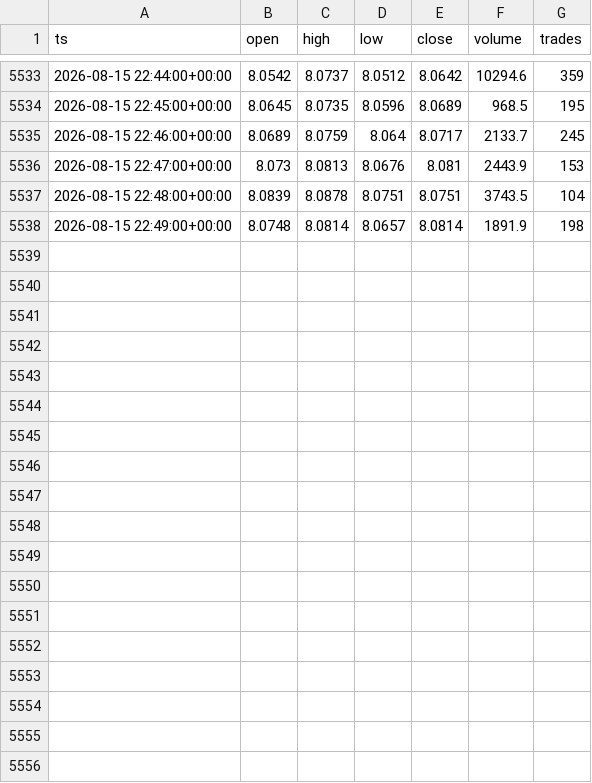
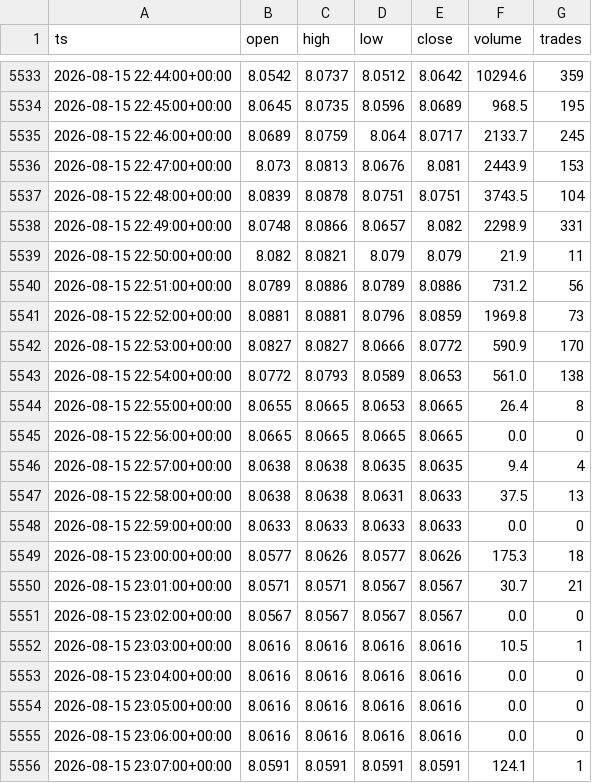
Before and after one commit to marsierz-ui/CXMT_data, a CSV file: out/xyz_CXMT_1m_master.csv, drawn as a sheet; only a part is shown, gaps mark what is left out; the diff covers the shown part only.

```diff
--- a/out/xyz_CXMT_1m_master.csv
+++ b/out/xyz_CXMT_1m_master.csv
@@ -5537,2 +5537,20 @@ ts,open,high,low,close,volume,trades
 2026-08-15 22:48:00+00:00,8.0839,8.0878,8.0751,8.0751,3743.5,104
-2026-08-15 22:49:00+00:00,8.0748,8.0814,8.0657,8.0814,1891.9,198
+2026-08-15 22:49:00+00:00,8.0748,8.0866,8.0657,8.082,2298.9,331
+2026-08-15 22:50:00+00:00,8.082,8.0821,8.079,8.079,21.9,11
+2026-08-15 22:51:00+00:00,8.0789,8.0886,8.0789,8.0886,731.2,56
+2026-08-15 22:52:00+00:00,8.0881,8.0881,8.0796,8.0859,1969.8,73
+2026-08-15 22:53:00+00:00,8.0827,8.0827,8.0666,8.0772,590.9,170
+2026-08-15 22:54:00+00:00,8.0772,8.0793,8.0589,8.0653,561.0,138
+2026-08-15 22:55:00+00:00,8.0655,8.0665,8.0653,8.0665,26.4,8
+2026-08-15 22:56:00+00:00,8.0665,8.0665,8.0665,8.0665,0.0,0
+2026-08-15 22:57:00+00:00,8.0638,8.0638,8.0635,8.0635,9.4,4
+2026-08-15 22:58:00+00:00,8.0638,8.0638,8.0631,8.0633,37.5,13
+2026-08-15 22:59:00+00:00,8.0633,8.0633,8.0633,8.0633,0.0,0
+2026-08-15 23:00:00+00:00,8.0577,8.0626,8.0577,8.0626,175.3,18
+2026-08-15 23:01:00+00:00,8.0571,8.0571,8.0567,8.0567,30.7,21
+2026-08-15 23:02:00+00:00,8.0567,8.0567,8.0567,8.0567,0.0,0
+2026-08-15 23:03:00+00:00,8.0616,8.0616,8.0616,8.0616,10.5,1
+2026-08-15 23:04:00+00:00,8.0616,8.0616,8.0616,8.0616,0.0,0
+2026-08-15 23:05:00+00:00,8.0616,8.0616,8.0616,8.0616,0.0,0
+2026-08-15 23:06:00+00:00,8.0616,8.0616,8.0616,8.0616,0.0,0
+2026-08-15 23:07:00+00:00,8.0591,8.0591,8.0591,8.0591,124.1,1
```
Also changed, not shown: 9 added rows elsewhere in this file, out/xyz_CXMT_15m_master.csv, out/xyz_CXMT_1d_master.csv, 3 other files.
